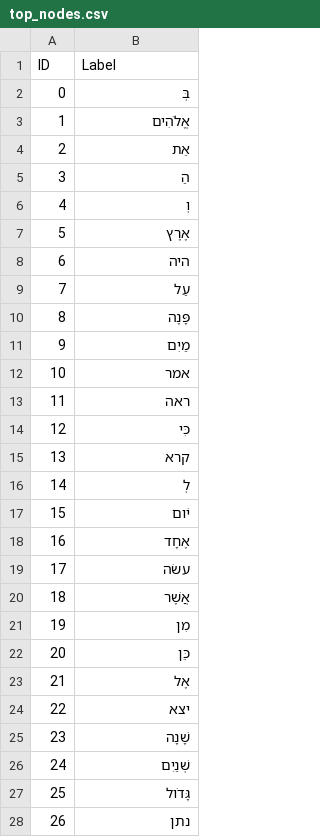
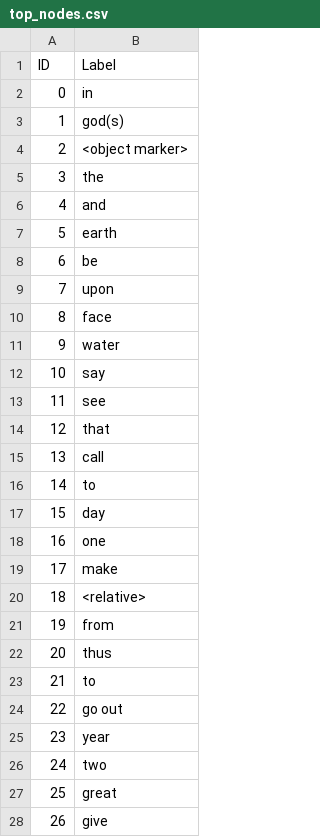
Before and after one commit to codykingham/intro_to_vector_semantics, a CSV file: parts_of_speech/gephi_data/top_nodes.csv, drawn as a sheet; only a part is shown; the diff covers the shown part only.

Commit message:
Change labels to glosses

```diff
--- a/parts_of_speech/gephi_data/top_nodes.csv
+++ b/parts_of_speech/gephi_data/top_nodes.csv
@@ -1,28 +1,28 @@
 ID,Label
-0,בְּ
-1,אֱלֹהִים
-2,אֵת
-3,הַ
-4,וְ
-5,אֶרֶץ
-6,היה
-7,עַל
-8,פָּנֶה
-9,מַיִם
-10,אמר
-11,ראה
-12,כִּי
-13,קרא
-14,לְ
-15,יֹום
-16,אֶחָד
-17,עשׂה
-18,אֲשֶׁר
-19,מִן
-20,כֵּן
-21,אֶל
-22,יצא
-23,שָׁנָה
-24,שְׁנַיִם
-25,גָּדֹול
-26,נתן
+0,in
+1,god(s)
+2,<object marker>
+3,the
+4,and
+5,earth
+6,be
+7,upon
+8,face
+9,water
+10,say
+11,see
+12,that
+13,call
+14,to
+15,day
+16,one
+17,make
+18,<relative>
+19,from
+20,thus
+21,to
+22,go out
+23,year
+24,two
+25,great
+26,give
```
Also changed, not shown: 73 edited cells elsewhere in this file, 9 other files.
